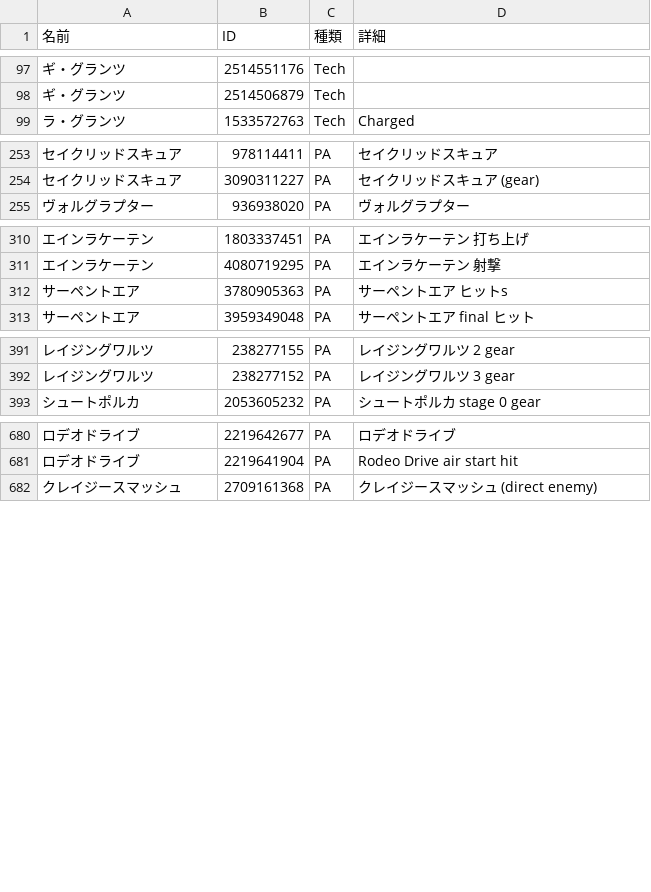
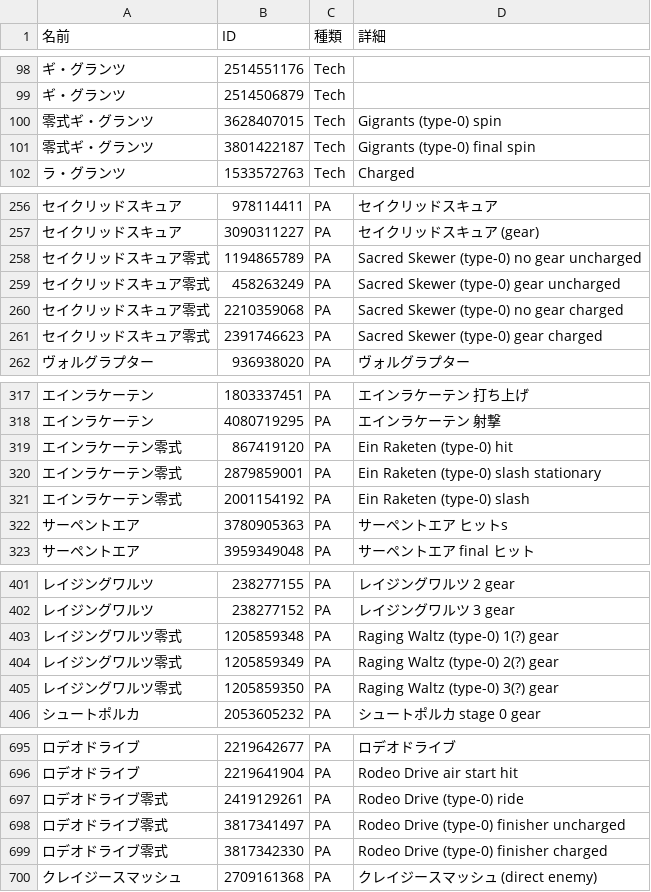
Before and after one commit to nemomomo/PSO2ACT, a CSV file: PSO2ACT/skills.csv, drawn as a sheet; only a part is shown, gaps mark what is left out; the diff covers the shown part only; the diff names each change by its address in the sheet, - before the commit and + after, or states it on an @@ line.

Commit message:
ラグリーナ

```diff
--- a/PSO2ACT/skills.csv
+++ b/PSO2ACT/skills.csv
+row 100: 零式ギ・グランツ | 3628407015 | Tech | Gigrants (type-0) spin
+row 101: 零式ギ・グランツ | 3801422187 | Tech | Gigrants (type-0) final spin
+row 258: セイクリッドスキュア零式 | 1194865789 | PA | Sacred Skewer (type-0) no gear uncharged
+row 259: セイクリッドスキュア零式 | 458263249 | PA | Sacred Skewer (type-0) gear uncharged
+row 260: セイクリッドスキュア零式 | 2210359068 | PA | Sacred Skewer (type-0) no gear charged
+row 261: セイクリッドスキュア零式 | 2391746623 | PA | Sacred Skewer (type-0) gear charged
+row 319: エインラケーテン零式 | 867419120 | PA | Ein Raketen (type-0) hit
+row 320: エインラケーテン零式 | 2879859001 | PA | Ein Raketen (type-0) slash stationary
+row 321: エインラケーテン零式 | 2001154192 | PA | Ein Raketen (type-0) slash
+row 403: レイジングワルツ零式 | 1205859348 | PA | Raging Waltz (type-0) 1(?) gear
+row 404: レイジングワルツ零式 | 1205859349 | PA | Raging Waltz (type-0) 2(?) gear
+row 405: レイジングワルツ零式 | 1205859350 | PA | Raging Waltz (type-0) 3(?) gear
+row 697: ロデオドライブ零式 | 2419129261 | PA | Rodeo Drive (type-0) ride
+row 698: ロデオドライブ零式 | 3817341497 | PA | Rodeo Drive (type-0) finisher uncharged
+row 699: ロデオドライブ零式 | 3817342330 | PA | Rodeo Drive (type-0) finisher charged
```
Also changed, not shown: 3 added rows elsewhere in this file.
